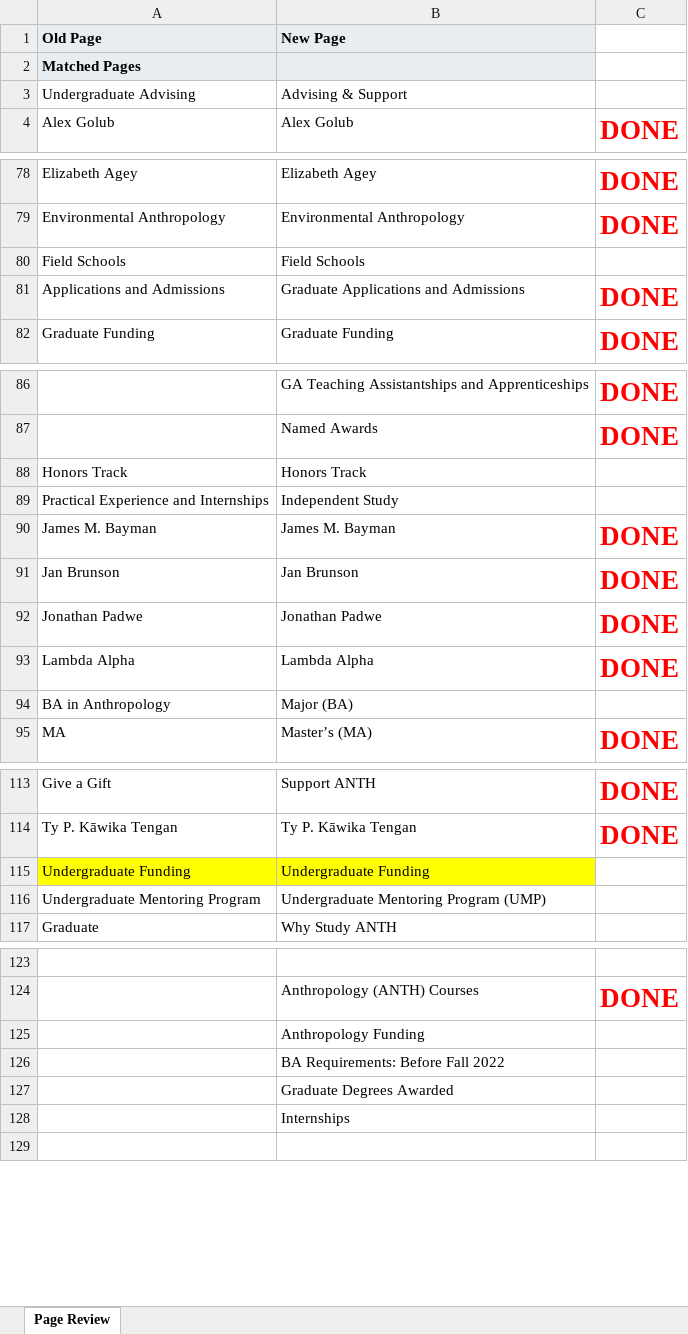
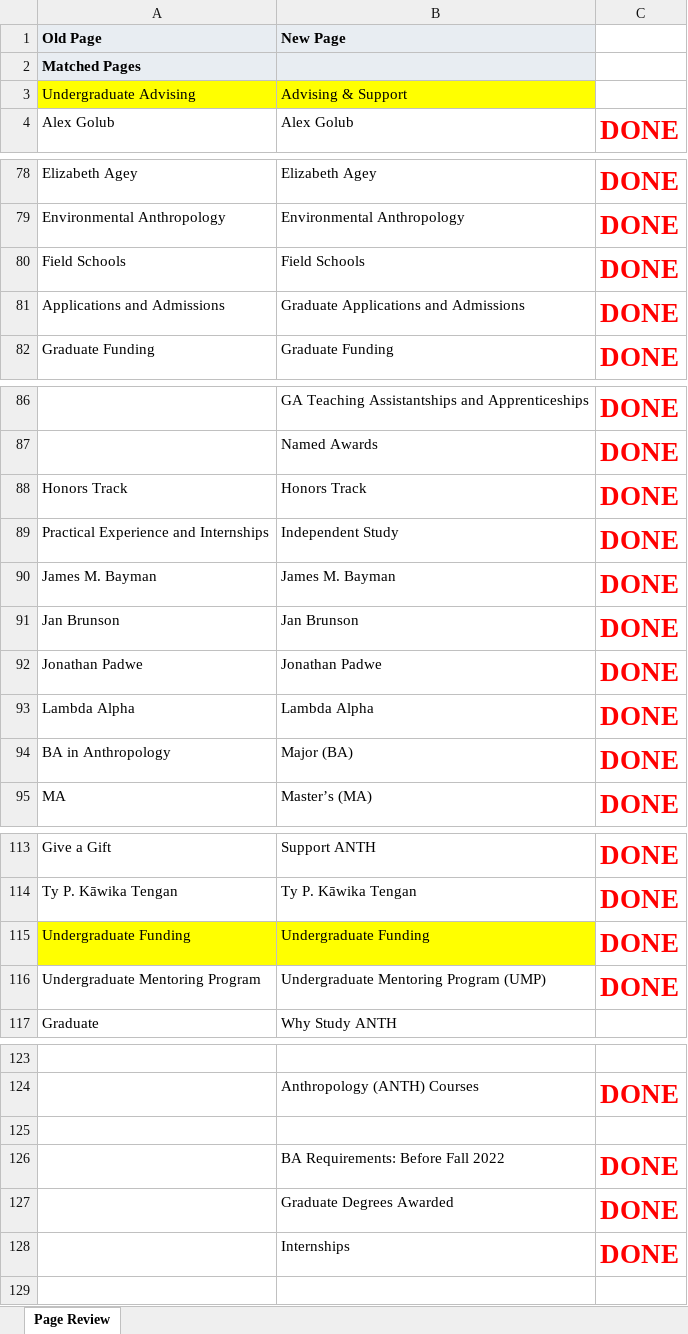
Before and after one commit to cssweb-stack/css-shared, an Excel workbook: exports/anth/anth-page-review.xlsx, sheet Page Review, drawn as a sheet; only a part is shown, gaps mark what is left out; values as stored, in another font and other column widths than the file's, no borders; the diff covers the shown part only; the diff names each change by its address in the sheet, - before the commit and + after, or states it on an @@ line.

```diff
--- a/exports/anth/anth-page-review.xlsx (sheet Page Review)
+++ b/exports/anth/anth-page-review.xlsx (sheet Page Review)
-A3:B3 fill: none
+A3:B3 fill: #FFFF00
-C80: (empty)
+C80: DONE
-C88:C89: (empty)
+C88:C89: DONE
-C94: (empty)
+C94: DONE
-C115:C116: (empty)
+C115:C116: DONE
-B125 (New Page): Anthropology Funding
+B125 (New Page): (empty)
-C126:C128: (empty)
+C126:C128: DONE
```
Also changed, not shown: 1 edited cell elsewhere in this sheet, 2 other files.
